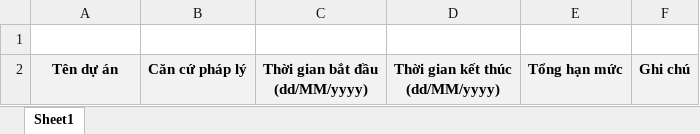
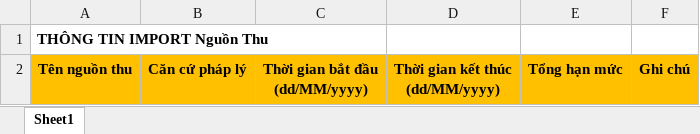
Before and after one commit to nghiahuynht/CreditRequestSystem, an Excel workbook: WebApp/wwwroot/template/TemplateImportProject.xlsx, sheet Sheet1, drawn as a sheet; values as stored, in another font and other column widths than the file's, no borders; the diff names each change by its address in the sheet, - before the commit and + after, or states it on an @@ line.

```diff
--- a/WebApp/wwwroot/template/TemplateImportProject.xlsx (sheet Sheet1)
+++ b/WebApp/wwwroot/template/TemplateImportProject.xlsx (sheet Sheet1)
-A1: (empty)
+A1: THÔNG TIN IMPORT Nguồn Thu
-A2: Tên dự án
+A2: Tên nguồn thu
-A2:F2 fill: #F2F2F2
+A2:F2 fill: #FFC000
```
Also changed, not shown: WebApp/wwwroot/template/TemplateImportActiveGroup.xlsx, WebApp/wwwroot/template/TemplateImportExpense.xlsx, 34 other files.
